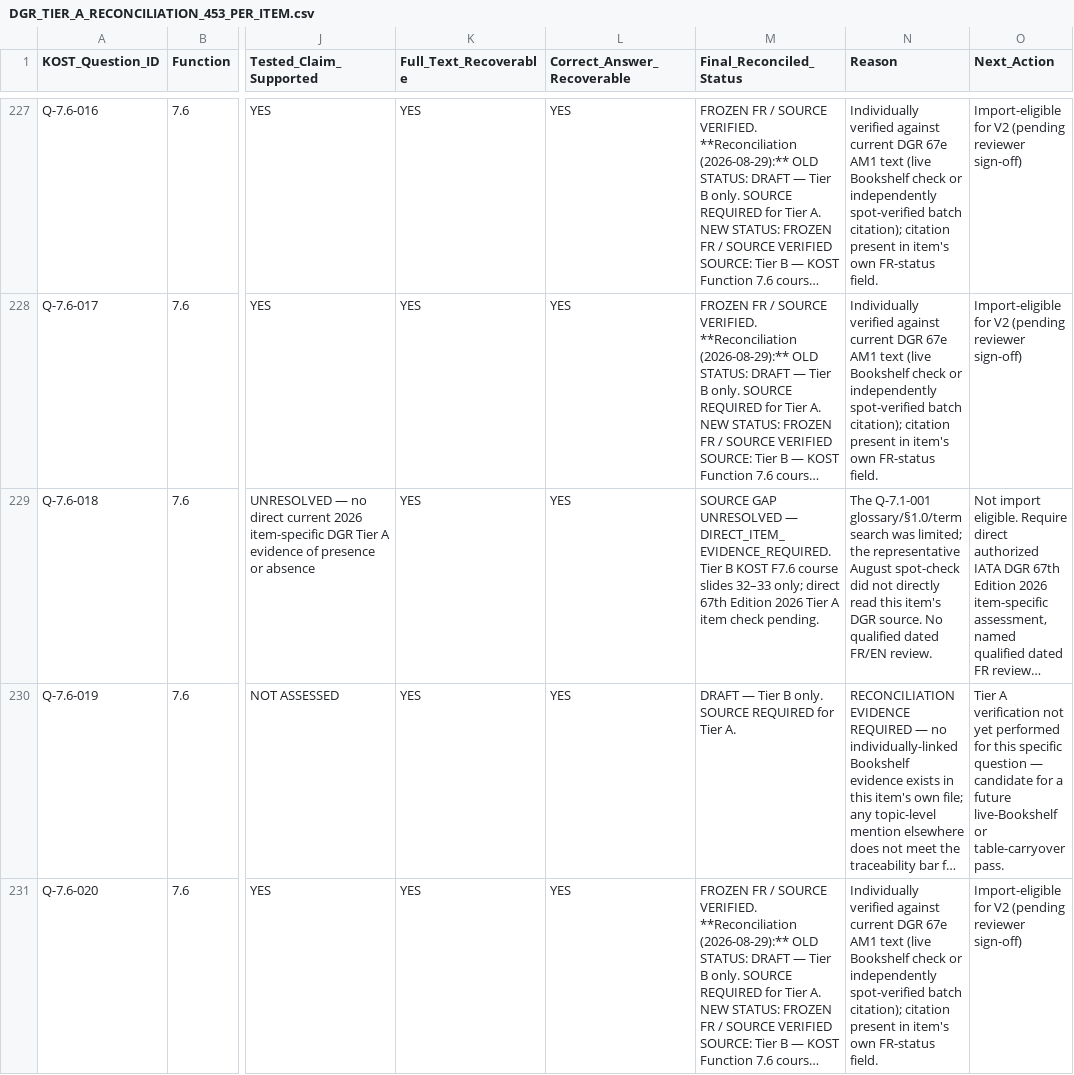
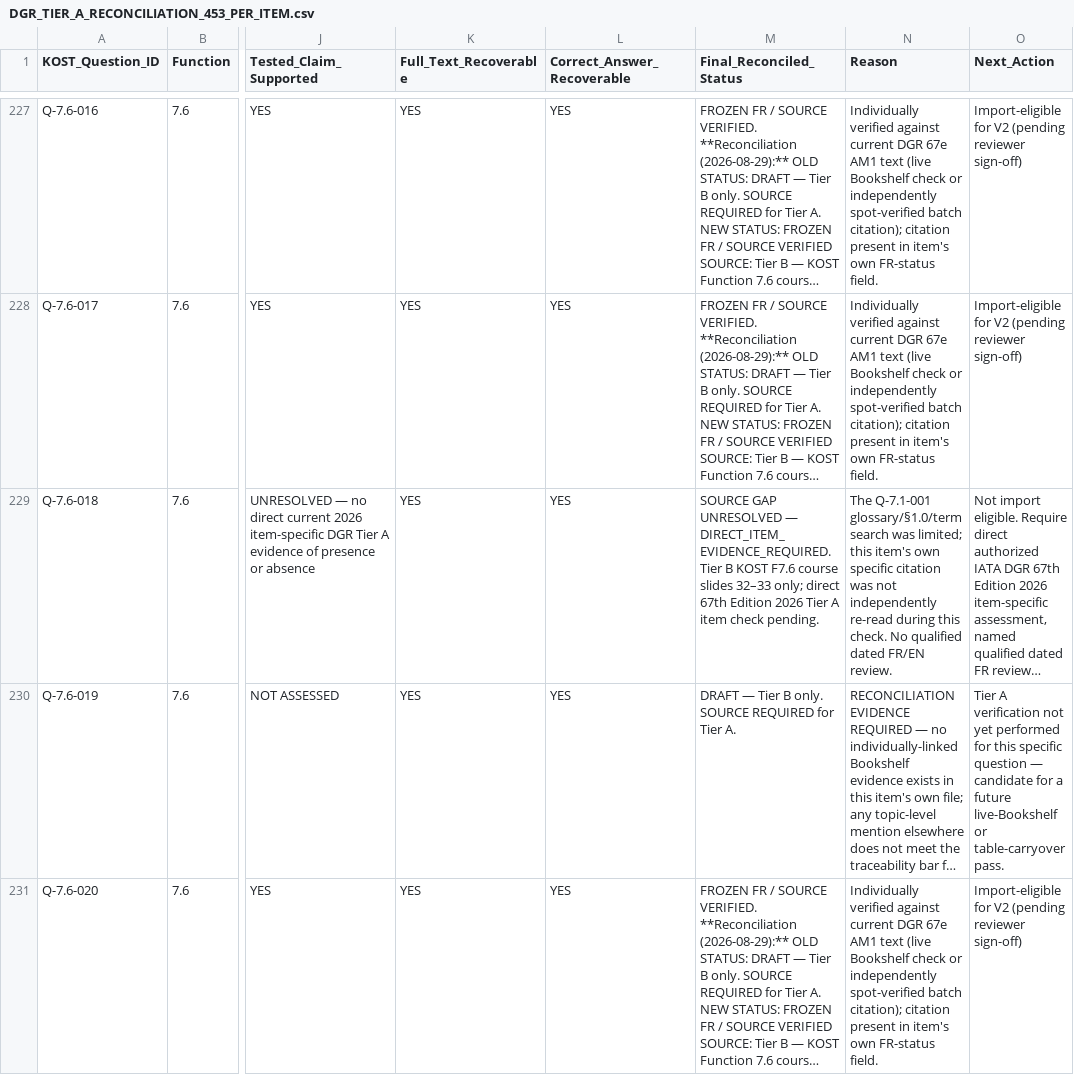
Before and after one commit to relaxsaadi/cbta, a CSV file: docs/DGR_TIER_A_RECONCILIATION_453_PER_ITEM.csv, drawn as a sheet; only a part is shown, gaps mark what is left out; long unchanged cells end in …; the diff names each change by its address in the sheet, - before the commit and + after, or states it on an @@ line.

Commit message:
test(dgr-7.6): explicitly record missing direct item-specific citation for mirror gate

```diff
--- a/docs/DGR_TIER_A_RECONCILIATION_453_PER_ITEM.csv
+++ b/docs/DGR_TIER_A_RECONCILIATION_453_PER_ITEM.csv
-N229 (Reason): …was limited; the representative August spot-check did not directly read this item's DGR source. No qualified…
+N229 (Reason): …was limited; this item's own specific citation was not independently re-read during this check. No qualified…
```
